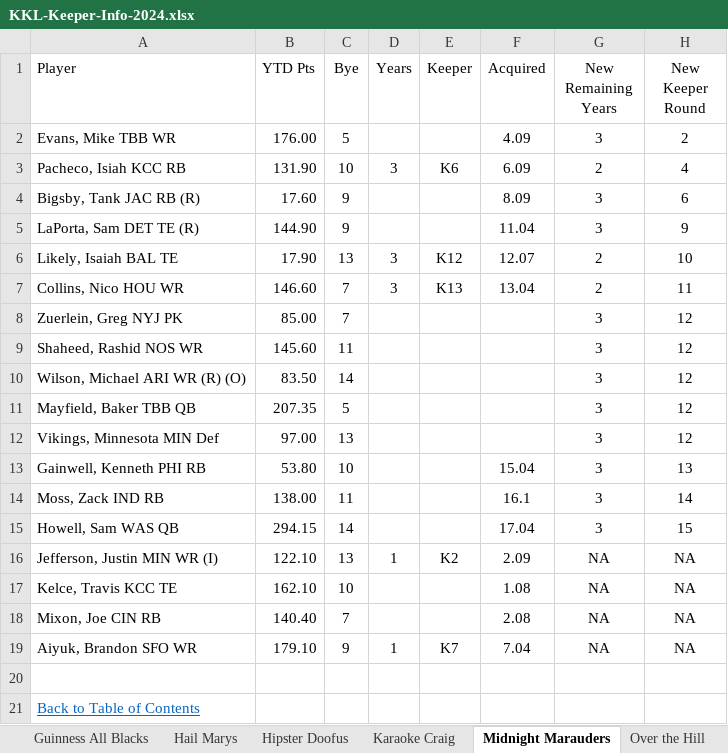
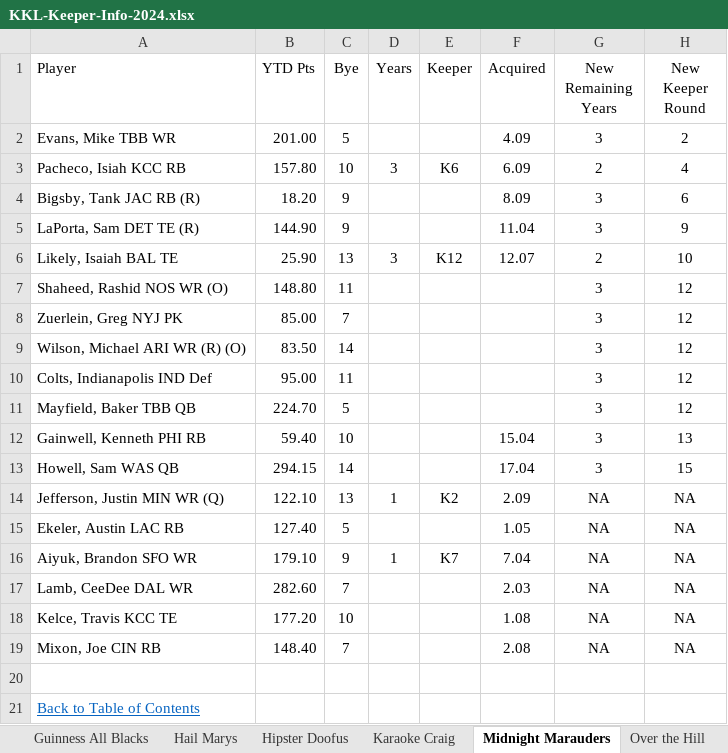
Before and after one commit to cthoesen/knuckleheads, an Excel workbook: public/documents/kkl/KKL-Keeper-Info-2024.xlsx, sheet Midnight Marauders, drawn as a sheet; values as stored, in another font and other column widths than the file's, no borders; conditional formats and table styles not drawn; removed rows and columns are numbered as before the commit, all else as after; the diff names each change by its address in the sheet, - before the commit and + after, or states it on an @@ line.

```diff
--- a/public/documents/kkl/KKL-Keeper-Info-2024.xlsx (sheet Midnight Marauders)
+++ b/public/documents/kkl/KKL-Keeper-Info-2024.xlsx (sheet Midnight Marauders)
-B2 (YTD Pts): 176.00
+B2 (YTD Pts): 201.00
-B3 (YTD Pts): 131.90
+B3 (YTD Pts): 157.80
-B4 (YTD Pts): 17.60
+B4 (YTD Pts): 18.20
-B6 (YTD Pts): 17.90
+B6 (YTD Pts): 25.90
-row 7: Collins, Nico HOU WR | 146.60 | 7 | 3 | K13 | 13.04 | 2 | 11
+row 7: Shaheed, Rashid NOS WR (O) | 148.80 | 11 |  |  |  | 3 | 12
-row 9: Shaheed, Rashid NOS WR | 145.60 | 11 |  |  |  | 3 | 12
+row 10: Colts, Indianapolis IND Def | 95.00 | 11 |  |  |  | 3 | 12
-B11 (YTD Pts): 207.35
+B11 (YTD Pts): 224.70
-row 12: Vikings, Minnesota MIN Def | 97.00 | 13 |  |  |  | 3 | 12
-B12 (YTD Pts): 53.80
+B12 (YTD Pts): 59.40
-row 14: Moss, Zack IND RB | 138.00 | 11 |  |  | 16.1 | 3 | 14
-A14 (Player): Jefferson, Justin MIN WR (I)
+A14 (Player): Jefferson, Justin MIN WR (Q)
-row 17: Kelce, Travis KCC TE | 162.10 | 10 |  |  | 1.08 | NA | NA
-row 18: Mixon, Joe CIN RB | 140.40 | 7 |  |  | 2.08 | NA | NA
+row 15: Ekeler, Austin LAC RB | 127.40 | 5 |  |  | 1.05 | NA | NA
+row 17: Lamb, CeeDee DAL WR | 282.60 | 7 |  |  | 2.03 | NA | NA
+row 18: Kelce, Travis KCC TE | 177.20 | 10 |  |  | 1.08 | NA | NA
+row 19: Mixon, Joe CIN RB | 148.40 | 7 |  |  | 2.08 | NA | NA
```
Also changed, not shown: sheet Da Cowboys, sheet Hipster Doofus, sheet Phoenix Force, sheet Sleepy Hollow Stranglers, sheet BoRaDLeSHoW, sheet Over the Hill, 5 more sheets.
